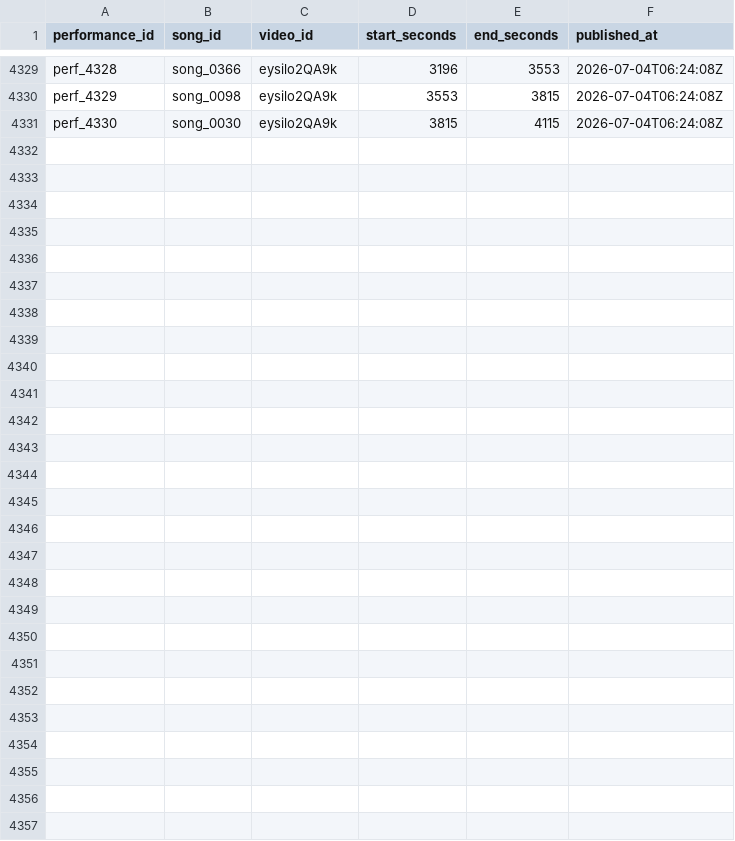
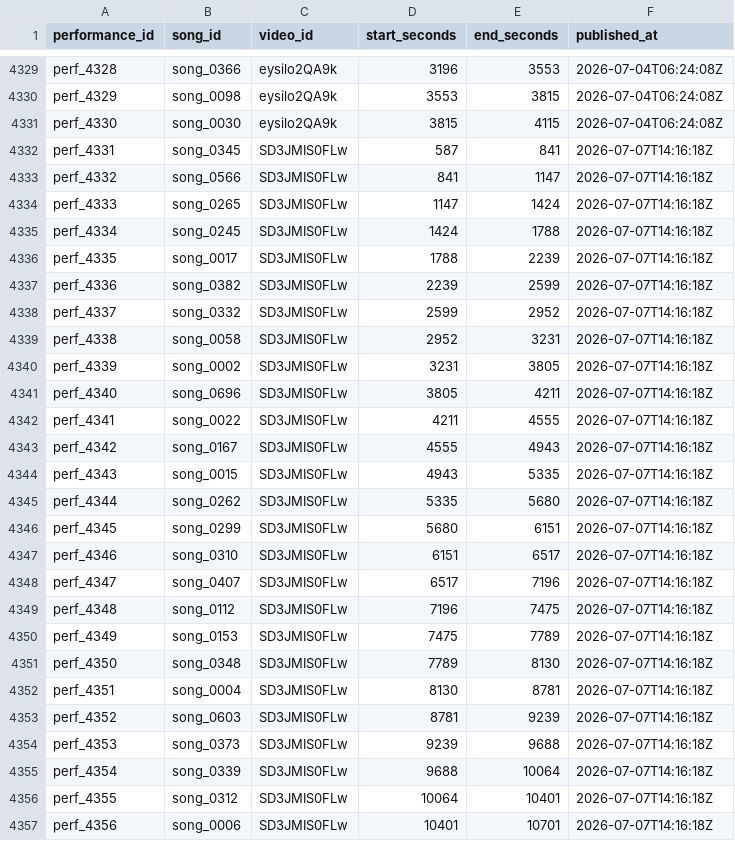
Before and after one commit to MiyataYuya/setlist-player, a CSV file: data/app_performances.csv, drawn as a sheet; only a part is shown, gaps mark what is left out.

```diff
--- a/data/app_performances.csv
+++ b/data/app_performances.csv
@@ -4331 +4331,27 @@ perf_4329,song_0098,eysilo2QA9k,3553,3815,2026-07-04T06:24:08Z
 perf_4330,song_0030,eysilo2QA9k,3815,4115,2026-07-04T06:24:08Z
+perf_4331,song_0345,SD3JMIS0FLw,587,841,2026-07-07T14:16:18Z
+perf_4332,song_0566,SD3JMIS0FLw,841,1147,2026-07-07T14:16:18Z
+perf_4333,song_0265,SD3JMIS0FLw,1147,1424,2026-07-07T14:16:18Z
+perf_4334,song_0245,SD3JMIS0FLw,1424,1788,2026-07-07T14:16:18Z
+perf_4335,song_0017,SD3JMIS0FLw,1788,2239,2026-07-07T14:16:18Z
+perf_4336,song_0382,SD3JMIS0FLw,2239,2599,2026-07-07T14:16:18Z
+perf_4337,song_0332,SD3JMIS0FLw,2599,2952,2026-07-07T14:16:18Z
+perf_4338,song_0058,SD3JMIS0FLw,2952,3231,2026-07-07T14:16:18Z
+perf_4339,song_0002,SD3JMIS0FLw,3231,3805,2026-07-07T14:16:18Z
+perf_4340,song_0696,SD3JMIS0FLw,3805,4211,2026-07-07T14:16:18Z
+perf_4341,song_0022,SD3JMIS0FLw,4211,4555,2026-07-07T14:16:18Z
+perf_4342,song_0167,SD3JMIS0FLw,4555,4943,2026-07-07T14:16:18Z
+perf_4343,song_0015,SD3JMIS0FLw,4943,5335,2026-07-07T14:16:18Z
+perf_4344,song_0262,SD3JMIS0FLw,5335,5680,2026-07-07T14:16:18Z
+perf_4345,song_0299,SD3JMIS0FLw,5680,6151,2026-07-07T14:16:18Z
+perf_4346,song_0310,SD3JMIS0FLw,6151,6517,2026-07-07T14:16:18Z
+perf_4347,song_0407,SD3JMIS0FLw,6517,7196,2026-07-07T14:16:18Z
+perf_4348,song_0112,SD3JMIS0FLw,7196,7475,2026-07-07T14:16:18Z
+perf_4349,song_0153,SD3JMIS0FLw,7475,7789,2026-07-07T14:16:18Z
+perf_4350,song_0348,SD3JMIS0FLw,7789,8130,2026-07-07T14:16:18Z
+perf_4351,song_0004,SD3JMIS0FLw,8130,8781,2026-07-07T14:16:18Z
+perf_4352,song_0603,SD3JMIS0FLw,8781,9239,2026-07-07T14:16:18Z
+perf_4353,song_0373,SD3JMIS0FLw,9239,9688,2026-07-07T14:16:18Z
+perf_4354,song_0339,SD3JMIS0FLw,9688,10064,2026-07-07T14:16:18Z
+perf_4355,song_0312,SD3JMIS0FLw,10064,10401,2026-07-07T14:16:18Z
+perf_4356,song_0006,SD3JMIS0FLw,10401,10701,2026-07-07T14:16:18Z
```
Also changed, not shown: data/app_videos.csv, data/song_performances.csv.
